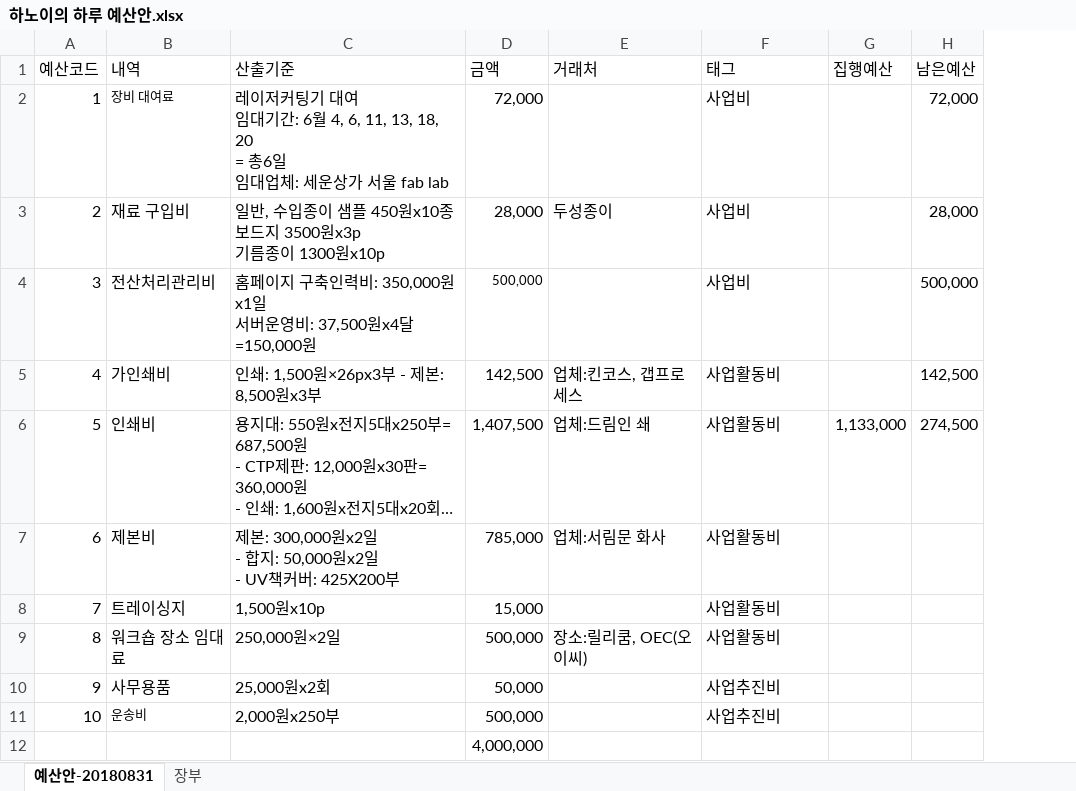
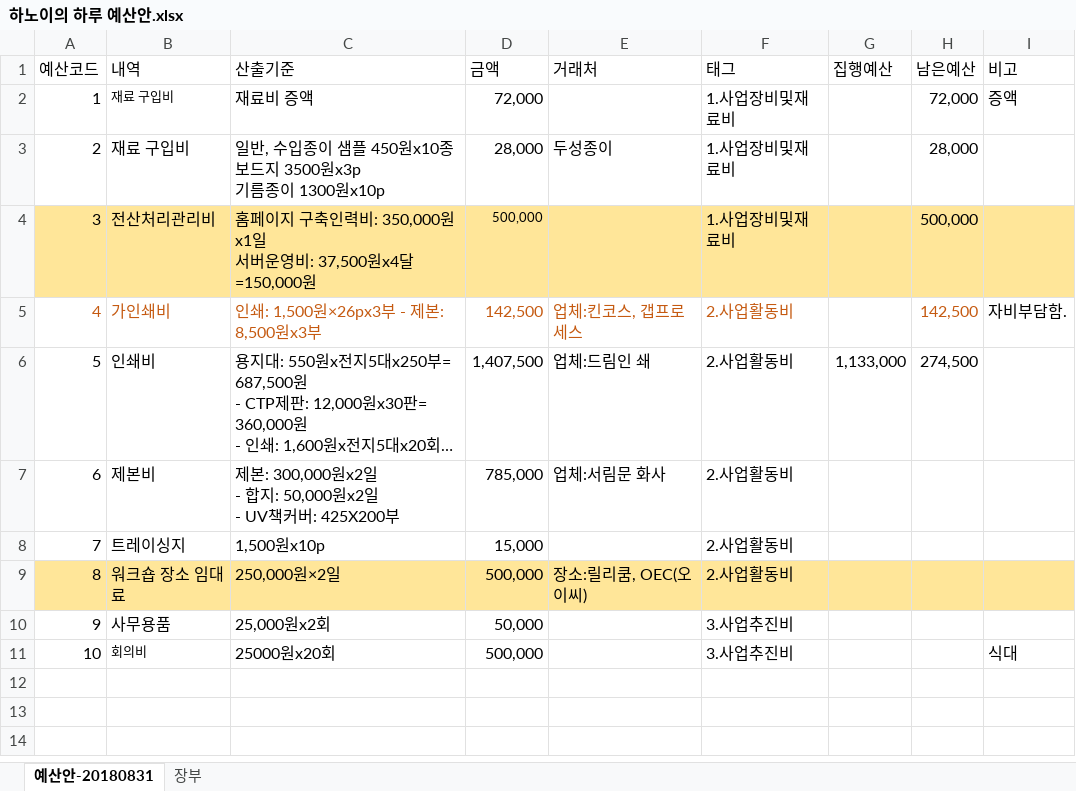
Before and after one commit to duruduru/gardenhanoi, an Excel workbook: 한국과학창의재단 메이커 지원사업/하노이의 하루 예산안.xlsx, sheet 예산안-20180831, drawn as a sheet; long unchanged cells end in …; values as stored, in another font and other column widths than the file's, no borders; removed rows and columns are numbered as before the commit, all else as after; ↵ is a line break in a cell; the diff names each change by its address in the sheet, - before the commit and + after, or states it on an @@ line.

```diff
--- a/한국과학창의재단 메이커 지원사업/하노이의 하루 예산안.xlsx (sheet 예산안-20180831)
+++ b/한국과학창의재단 메이커 지원사업/하노이의 하루 예산안.xlsx (sheet 예산안-20180831)
+column I (비고), rows 5-11: 자비부담함. |  |  |  |  |  | 식대
-row 2: 1 | 장비 대여료 | 레이저커팅기 대여 ↵ 임대기간: 6월 4, 6, 11, 13, 18, 20 ↵ = 총6일 ↵ 임대업체: 세운상가 서울 fab lab | 72,000 |  | 사업비 |  | 72,000
+row 2: 1 | 재료 구입비 | 재료비 증액 | 72,000 |  | 1.사업장비및재료비 |  | 72,000 | 증액
-F3:F4 (태그): 사업비
+F3:F4 (태그): 1.사업장비및재료비
-A4:H4 fill: none
+A4:H4 fill: #FFE699
-A5:F5 text colour: black
+A5:F5 text colour: #C55A11
-F5:F9 (태그): 사업활동비
+F5:F9 (태그): 2.사업활동비
-H5 text colour: black
+H5 text colour: #C55A11
-A9:H9 fill: none
+A9:H9 fill: #FFE699
-F10:F11 (태그): 사업추진비
+F10:F11 (태그): 3.사업추진비
-B11 (내역): 운송비
+B11 (내역): 회의비
-C11 (산출기준): 2,000원x250부
+C11 (산출기준): 25000원x20회
-row 12:  |  |  | 4,000,000
```
Also changed, not shown: 한국과학창의재단 메이커 지원사업/하노이의 하루 관련 지출 내역_우리은행.xlsx.
